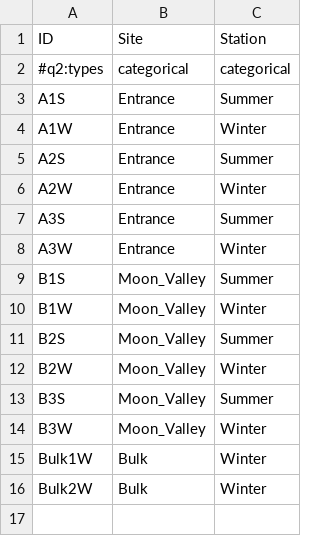
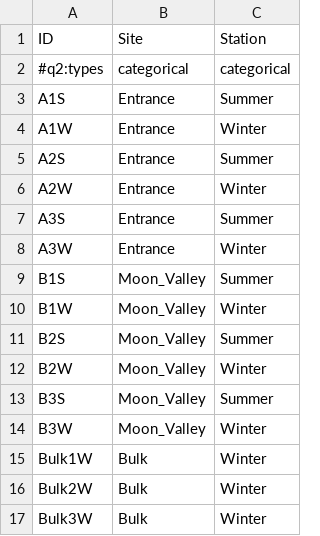
Before and after one commit to Angel666Lora/Fungal-communities-associated-with-the-rhizosphere-and-bulk-soil-of-Gaultheria-mucronata, a TSV file: metadata.tsv, drawn as a sheet.

Commit message:
metadata.tsv

```diff
--- a/metadata.tsv
+++ b/metadata.tsv
@@ -16 +16,2 @@ Bulk1W	Bulk	Winter
 Bulk2W	Bulk	Winter
+Bulk3W	Bulk	Winter
```
